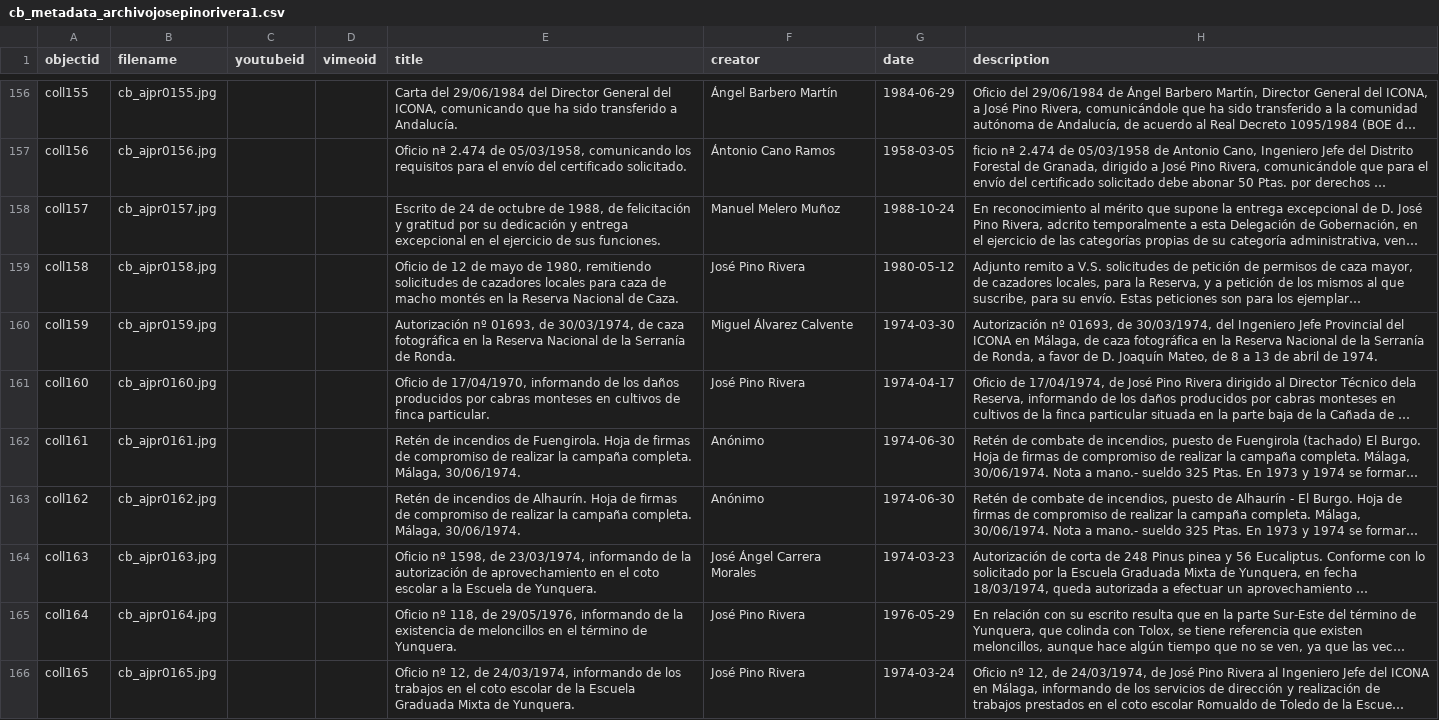
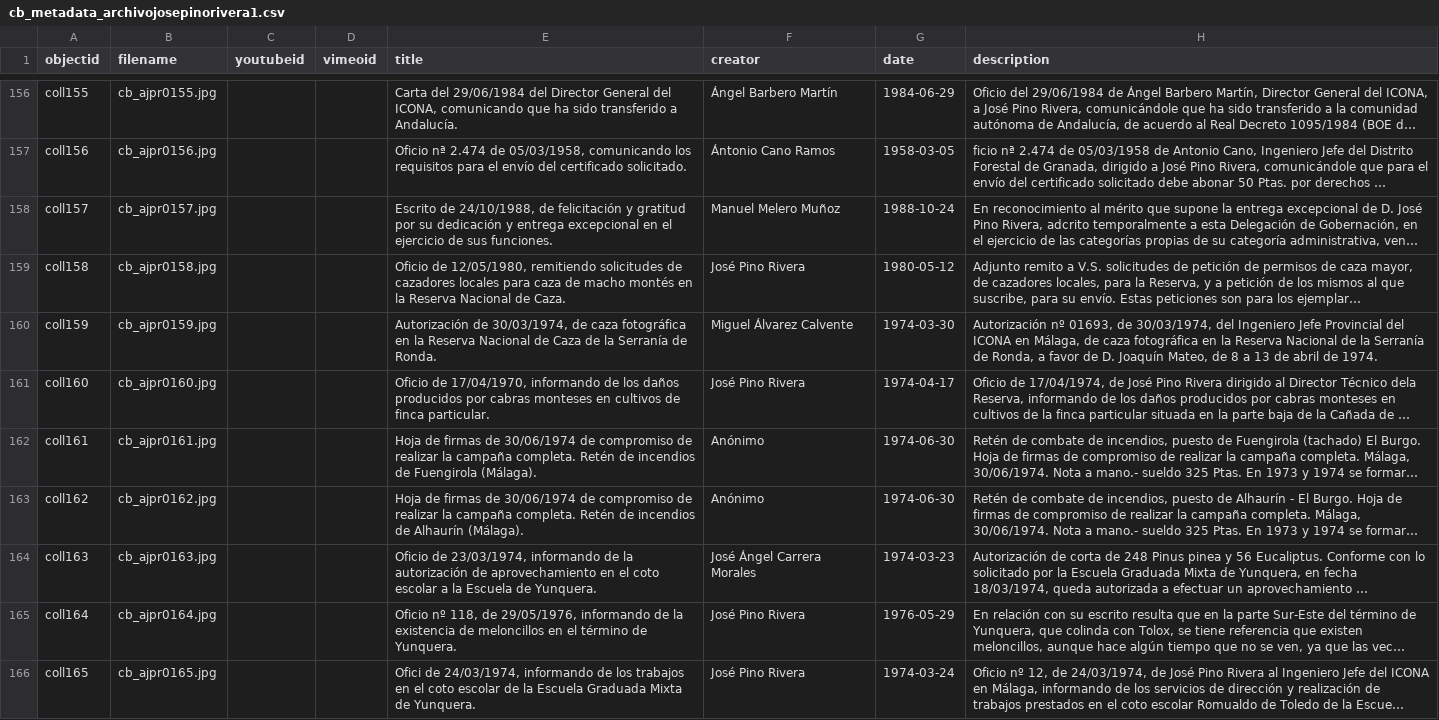
Before and after one commit to jpinod02/archivojosepinorivera, a CSV file: _data/cb_metadata_archivojosepinorivera1.csv, drawn as a sheet; only a part is shown, gaps mark what is left out; long unchanged cells end in …; the diff covers the shown part only; the diff names each change by its address in the sheet, - before the commit and + after, or states it on an @@ line.

```diff
--- a/_data/cb_metadata_archivojosepinorivera1.csv
+++ b/_data/cb_metadata_archivojosepinorivera1.csv
-E158 (title): Escrito de 24 de octubre de 1988, de felicitación…
+E158 (title): Escrito de 24/10/1988, de felicitación…
-E159 (title): Oficio de 12 de mayo de 1980, remitiendo solicitudes…
+E159 (title): Oficio de 12/05/1980, remitiendo solicitudes…
-E160 (title): Autorización nº 01693, de 30/03/1974, de caza fotográfica en la Reserva Nacional de la…
+E160 (title): Autorización de 30/03/1974, de caza fotográfica en la Reserva Nacional de Caza de la…
-E162 (title): Retén de incendios de Fuengirola. Hoja de firmas de compromiso de realizar la campaña completa. Málaga, 30/06/1974.
+E162 (title): Hoja de firmas de 30/06/1974 de compromiso de realizar la campaña completa. Retén de incendios de Fuengirola (Málaga).
-E163 (title): Retén de incendios de Alhaurín. Hoja de firmas de compromiso de realizar la campaña completa. Málaga, 30/06/1974.
+E163 (title): Hoja de firmas de 30/06/1974 de compromiso de realizar la campaña completa. Retén de incendios de Alhaurín (Málaga).
-E164 (title): Oficio nº 1598, de 23/03/1974,…
+E164 (title): Oficio de 23/03/1974,…
-E166 (title): Oficio nº 12, de 24/03/1974,…
+E166 (title): Ofici de 24/03/1974,…
```
Also changed, not shown: 57 edited cells elsewhere in this file.
